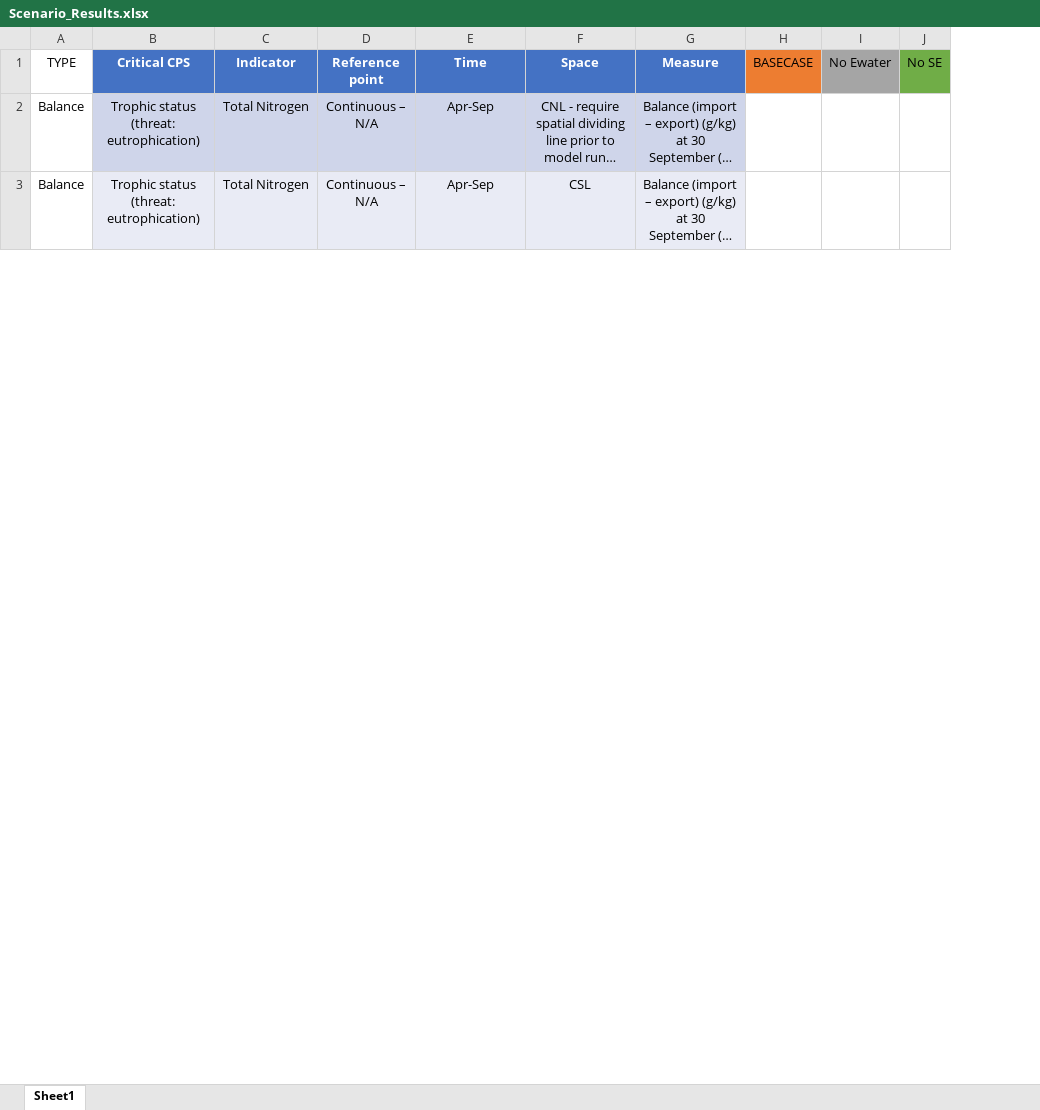
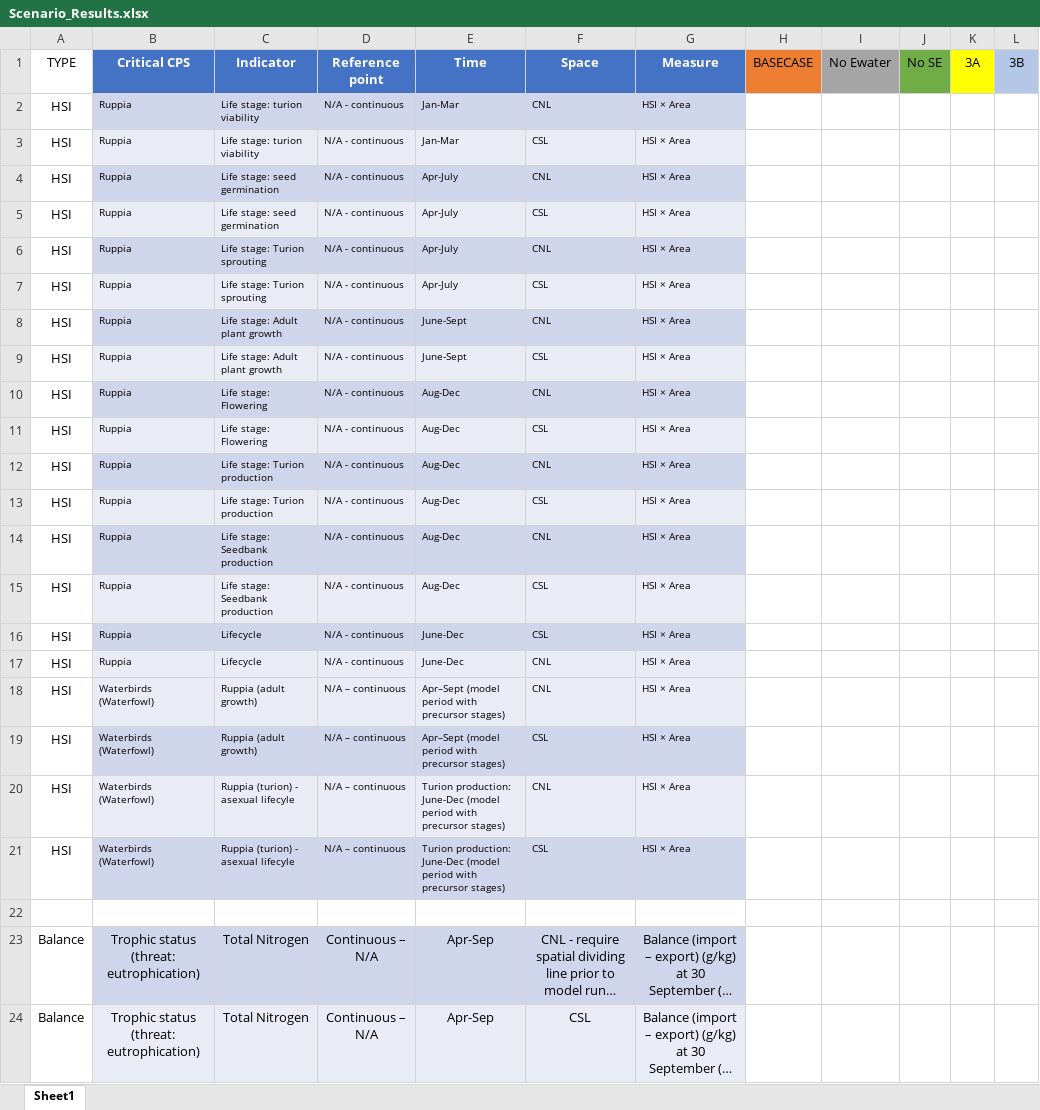
Before and after one commit to AquaticEcoDynamics/CDM, an Excel workbook: scripts/modeltools/exports/Scenario_Results.xlsx, sheet Sheet1, drawn as a sheet; only a part is shown; long unchanged cells end in …; values as stored, in another font and other column widths than the file's, no borders; the diff covers the shown part only; the diff names each change by its address in the sheet, - before the commit and + after, or states it on an @@ line.

Commit message:
Updated export scripts

```diff
--- a/scripts/modeltools/exports/Scenario_Results.xlsx (sheet Sheet1)
+++ b/scripts/modeltools/exports/Scenario_Results.xlsx (sheet Sheet1)
+column K (3A), empty
+column L (3B), empty
+row 2: HSI | Ruppia | Life stage: turion viability | N/A - continuous | Jan-Mar | CNL | HSI × Area
+row 3: HSI | Ruppia | Life stage: turion viability | N/A - continuous | Jan-Mar | CSL | HSI × Area
+row 4: HSI | Ruppia | Life stage: seed germination | N/A - continuous | Apr-July | CNL | HSI × Area
+row 5: HSI | Ruppia | Life stage: seed germination | N/A - continuous | Apr-July | CSL | HSI × Area
+row 6: HSI | Ruppia | Life stage: Turion sprouting | N/A - continuous | Apr-July | CNL | HSI × Area
+row 7: HSI | Ruppia | Life stage: Turion sprouting | N/A - continuous | Apr-July | CSL | HSI × Area
+row 8: HSI | Ruppia | Life stage: Adult plant growth | N/A - continuous | June-Sept | CNL | HSI × Area
+row 9: HSI | Ruppia | Life stage: Adult plant growth | N/A - continuous | June-Sept | CSL | HSI × Area
+row 10: HSI | Ruppia | Life stage: Flowering | N/A - continuous | Aug-Dec | CNL | HSI × Area
+row 11: HSI | Ruppia | Life stage: Flowering | N/A - continuous | Aug-Dec | CSL | HSI × Area
+row 12: HSI | Ruppia | Life stage: Turion production | N/A - continuous | Aug-Dec | CNL | HSI × Area
+row 13: HSI | Ruppia | Life stage: Turion production | N/A - continuous | Aug-Dec | CSL | HSI × Area
+row 14: HSI | Ruppia | Life stage: Seedbank production | N/A - continuous | Aug-Dec | CNL | HSI × Area
+row 15: HSI | Ruppia | Life stage: Seedbank production | N/A - continuous | Aug-Dec | CSL | HSI × Area
+row 16: HSI | Ruppia | Lifecycle | N/A - continuous | June-Dec | CSL | HSI × Area
+row 17: HSI | Ruppia | Lifecycle | N/A - continuous | June-Dec | CNL | HSI × Area
+row 18: HSI | Waterbirds (Waterfowl) | Ruppia (adult growth) | N/A – continuous | Apr–Sept (model period with precursor stages) | CNL | HSI × Area
+row 19: HSI | Waterbirds (Waterfowl) | Ruppia (adult growth) | N/A – continuous | Apr–Sept (model period with precursor stages) | CSL | HSI × Area
+row 20: HSI | Waterbirds (Waterfowl) | Ruppia (turion) - asexual lifecyle | N/A – continuous | Turion production: June-Dec (model period with precursor stages) | CNL | HSI × Area
+row 21: HSI | Waterbirds (Waterfowl) | Ruppia (turion) - asexual lifecyle | N/A – continuous | Turion production: June-Dec (model period with precursor stages) | CSL | HSI × Area
+row 22: (empty)
```
Also changed, not shown: 18 edited cells elsewhere in this sheet, 10 other files.
